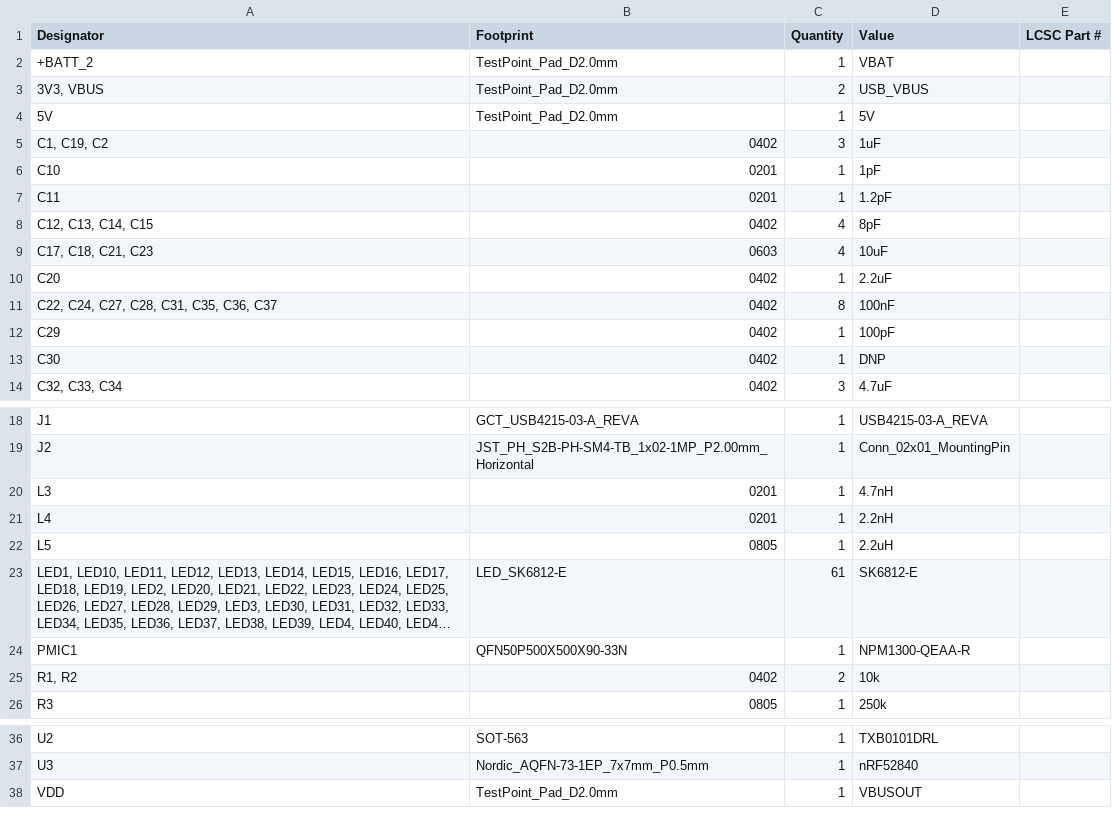
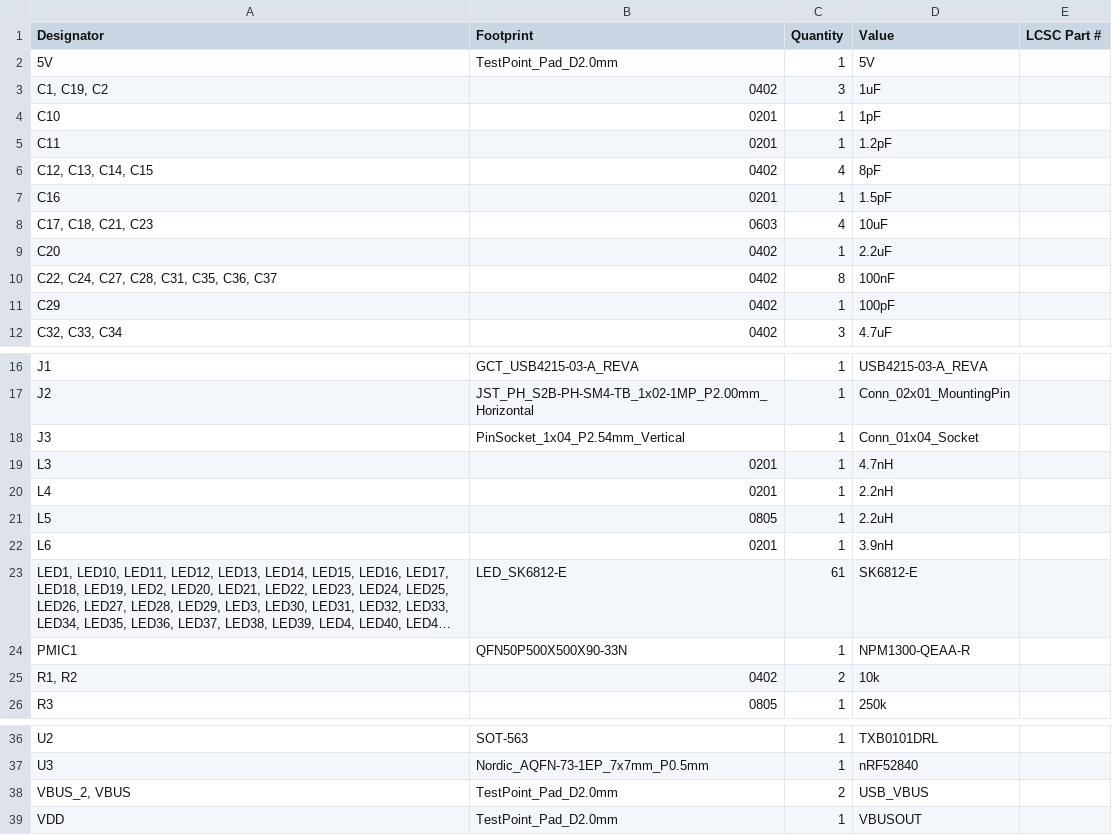
Before and after one commit to dac63701/60WKeyboard, a CSV file: production/bom.csv, drawn as a sheet; only a part is shown, gaps mark what is left out; long unchanged cells end in …; removed rows and columns are numbered as before the commit, all else as after; the diff names each change by its address in the sheet, - before the commit and + after, or states it on an @@ line.

```diff
--- a/production/bom.csv
+++ b/production/bom.csv
-row 2: +BATT_2 | TestPoint_Pad_D2.0mm | 1 | VBAT
-row 3: 3V3, VBUS | TestPoint_Pad_D2.0mm | 2 | USB_VBUS
+row 7: C16 | 0201 | 1 | 1.5pF
-row 13: C30 | 0402 | 1 | DNP
+row 18: J3 | PinSocket_1x04_P2.54mm_Vertical | 1 | Conn_01x04_Socket
+row 22: L6 | 0201 | 1 | 3.9nH
+row 38: VBUS_2, VBUS | TestPoint_Pad_D2.0mm | 2 | USB_VBUS
```
Also changed, not shown: production/designators.csv, production/positions.csv, 20 other files.
